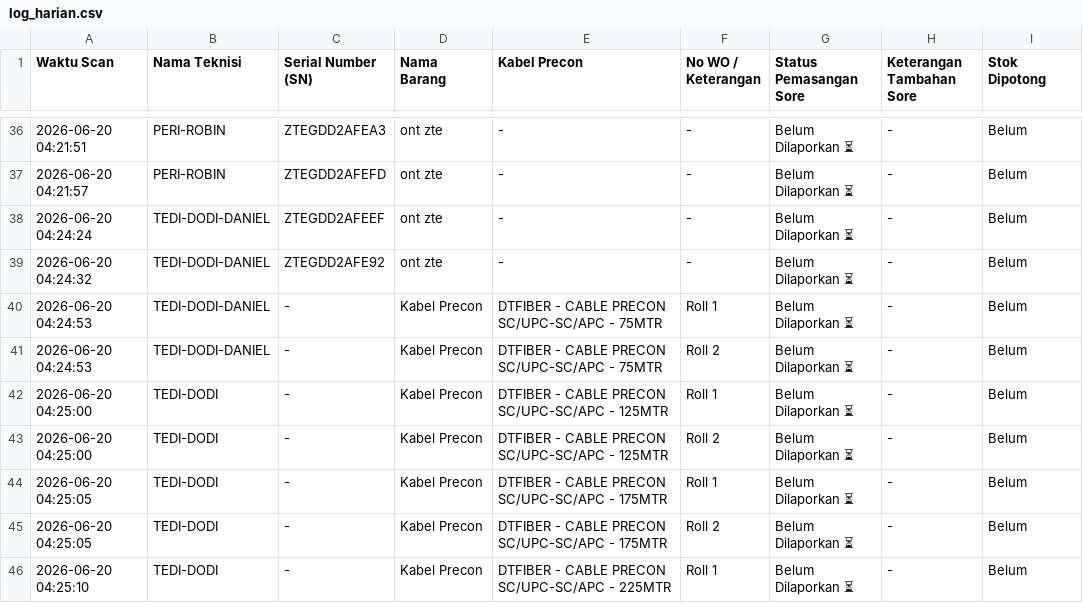
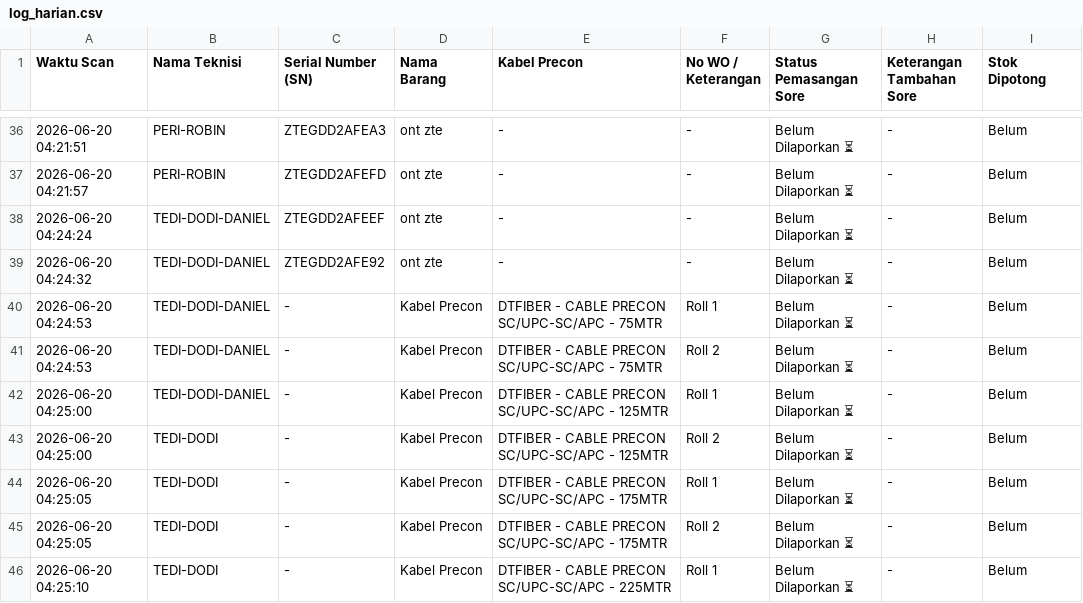
Before and after one commit to jrn999/gudang-ikr, a CSV file: log_harian.csv, drawn as a sheet; only a part is shown, gaps mark what is left out.

Commit message:
Koreksi Manual Pagi 2026-06-20 06:18

```diff
--- a/log_harian.csv
+++ b/log_harian.csv
@@ -41,3 +41,3 @@ Waktu Scan,Nama Teknisi,Serial Number (SN),Nama Barang,Kabel Precon,No WO / Kete
 2026-06-20 04:24:53,TEDI-DODI-DANIEL,-,Kabel Precon,DTFIBER - CABLE PRECON SC/UPC-SC/APC - 75MTR,Roll 2,Belum Dilaporkan ⏳,-,Belum
-2026-06-20 04:25:00,TEDI-DODI,-,Kabel Precon,DTFIBER - CABLE PRECON SC/UPC-SC/APC - 125MTR,Roll 1,Belum Dilaporkan ⏳,-,Belum
+2026-06-20 04:25:00,TEDI-DODI-DANIEL,-,Kabel Precon,DTFIBER - CABLE PRECON SC/UPC-SC/APC - 125MTR,Roll 1,Belum Dilaporkan ⏳,-,Belum
 2026-06-20 04:25:00,TEDI-DODI,-,Kabel Precon,DTFIBER - CABLE PRECON SC/UPC-SC/APC - 125MTR,Roll 2,Belum Dilaporkan ⏳,-,Belum
```
